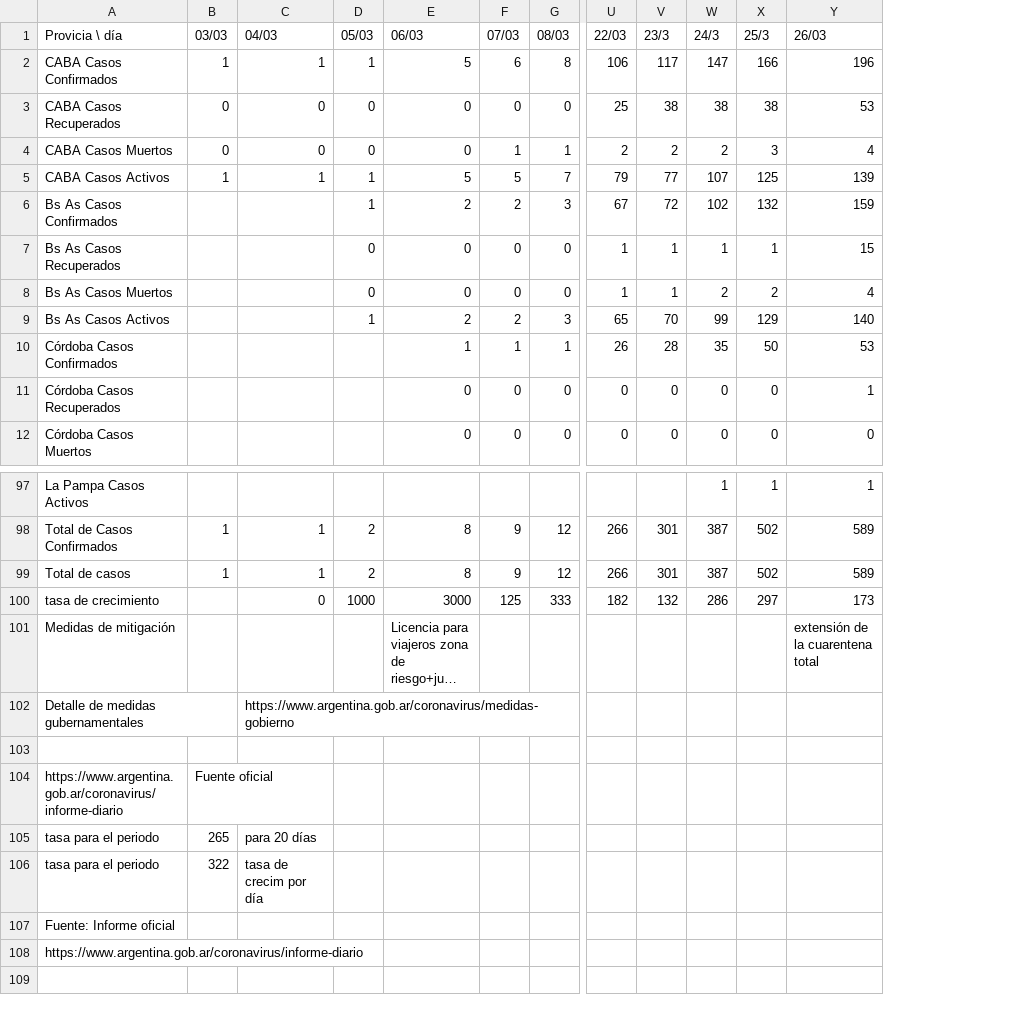
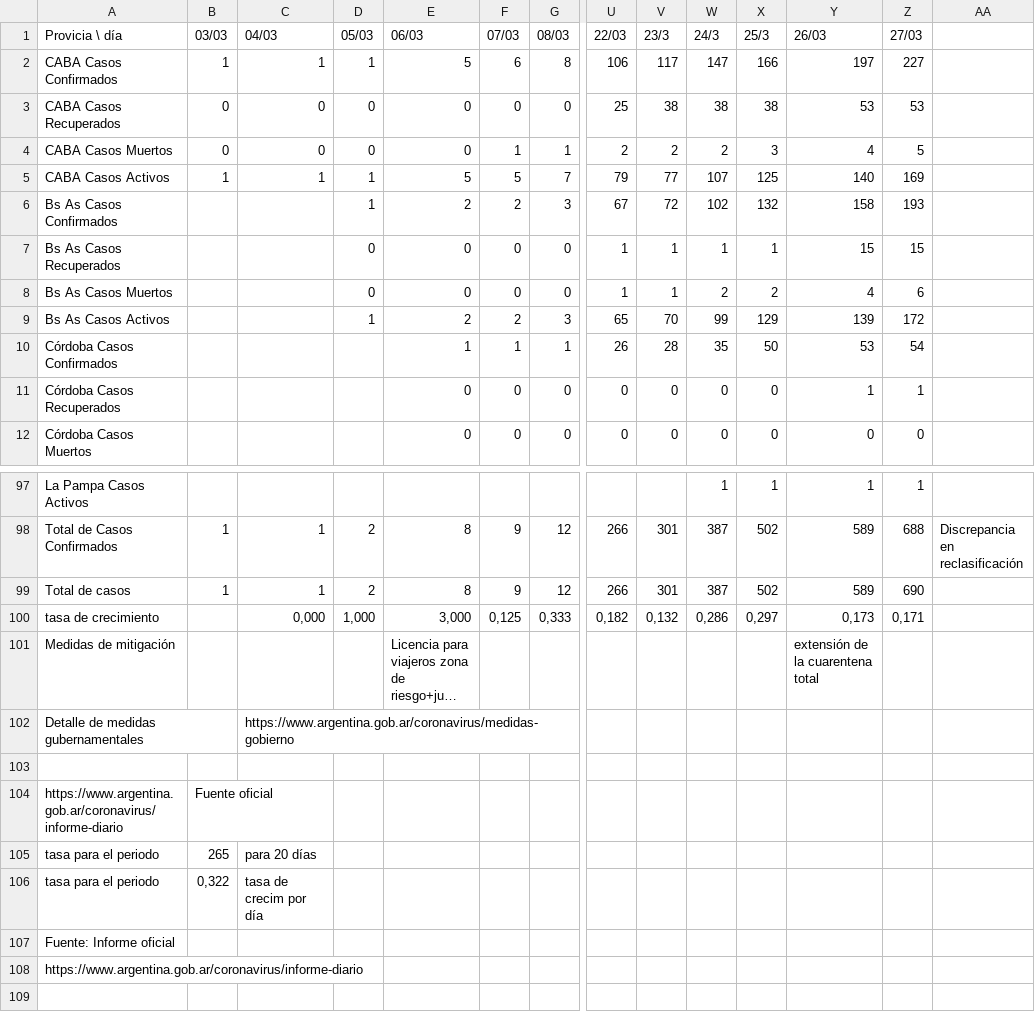
Before and after one commit to ivco19/epcalc, a CSV file: src/data.csv, drawn as a sheet; only a part is shown, gaps mark what is left out; long unchanged cells end in …; removed rows and columns are numbered as before the commit, all else as after; rows hold the shown columns only; the diff names each change by its address in the sheet, - before the commit and + after, or states it on an @@ line.

Commit message:
Se añadió un script de R para sincronizar el file data.js con la base de datos de Brooks. Se actualizaron los parámetros y los datos al ultimo dia.

```diff
--- a/src/data.csv
+++ b/src/data.csv
+column Z (27/03), rows 2-12: 227 | 53 | 5 | 169 | 193 | 15 | 6 | 172 | 54 | 1 | 0; rows 97-99: 1 | 688 | 690
+column AA, row 98: Discrepancia en reclasificación
-Y2 (26/03): 196
+Y2 (26/03): 197
-Y5 (26/03): 139
+Y5 (26/03): 140
-Y6 (26/03): 159
+Y6 (26/03): 158
-Y9 (26/03): 140
+Y9 (26/03): 139
-row 100: tasa de crecimiento |  | 0 | 1000 | 3000 | 125 | 333 | 182 | 132 | 286 | 297 | 173
+row 100: tasa de crecimiento |  | 0,000 | 1,000 | 3,000 | 0,125 | 0,333 | 0,182 | 0,132 | 0,286 | 0,297 | 0,173 | 0,171
-B106 (03/03): 322
+B106 (03/03): 0,322
```
Also changed, not shown: 9 other files.
